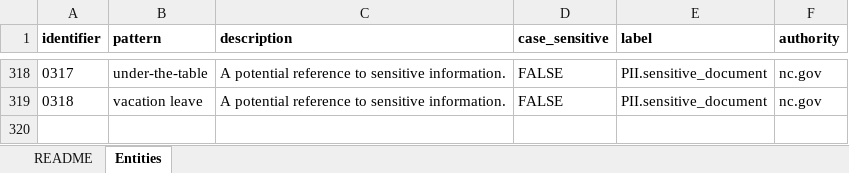
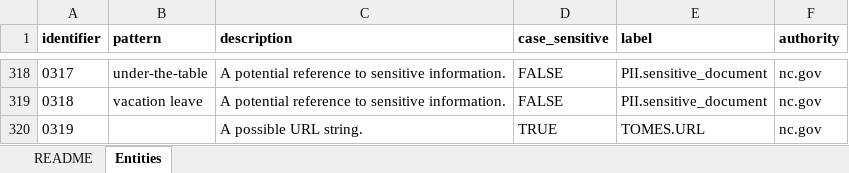
Before and after one commit to StateArchivesOfNorthCarolina/tomes-tagger, an Excel workbook: NLP/TOMES_Entity_Dictionary.xlsx, sheet Entities, drawn as a sheet; only a part is shown, gaps mark what is left out; values as stored, in another font and other column widths than the file's, no borders; conditional formats not drawn; the diff names each change by its address in the sheet, - before the commit and + after, or states it on an @@ line.

```diff
--- a/NLP/TOMES_Entity_Dictionary.xlsx (sheet Entities)
+++ b/NLP/TOMES_Entity_Dictionary.xlsx (sheet Entities)
+row 320: 0319 |  | A possible URL string. | TRUE | TOMES.URL | nc.gov
```
Also changed, not shown: 3 other files.
